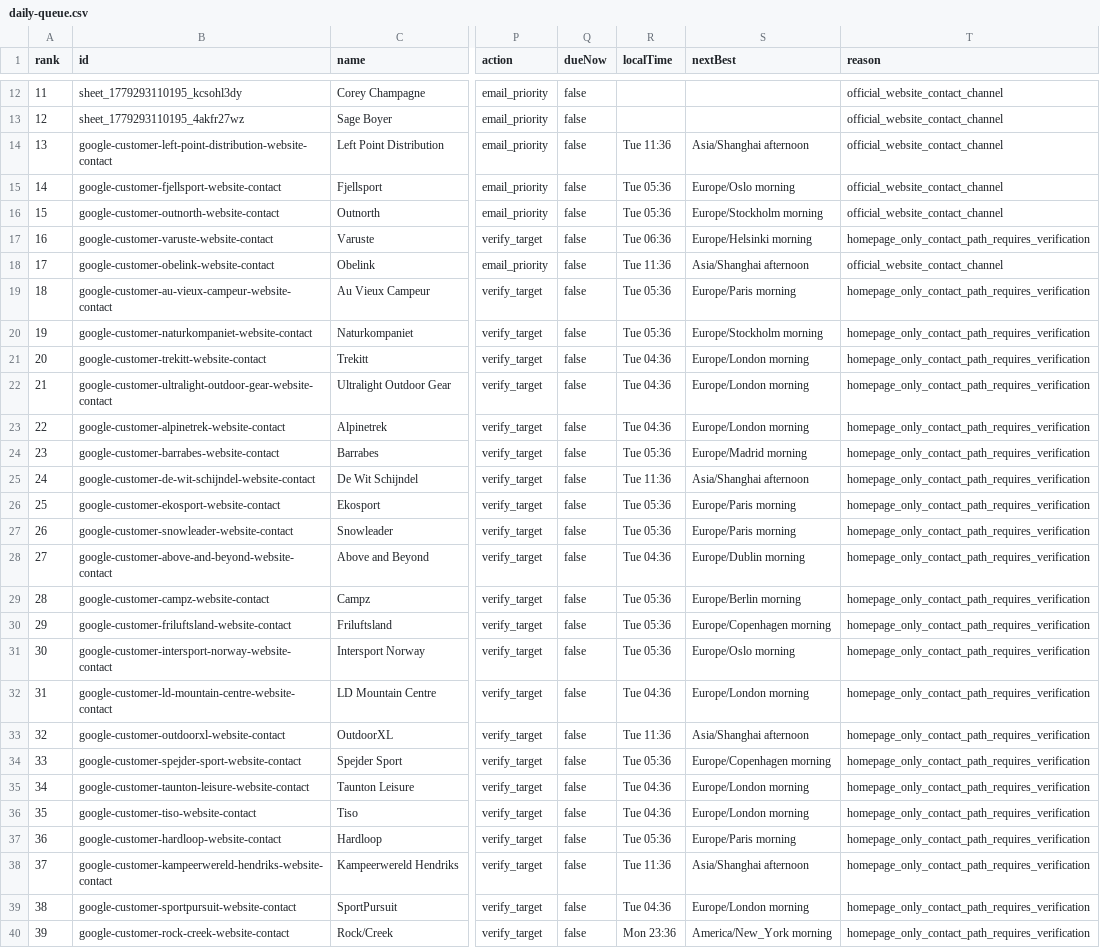
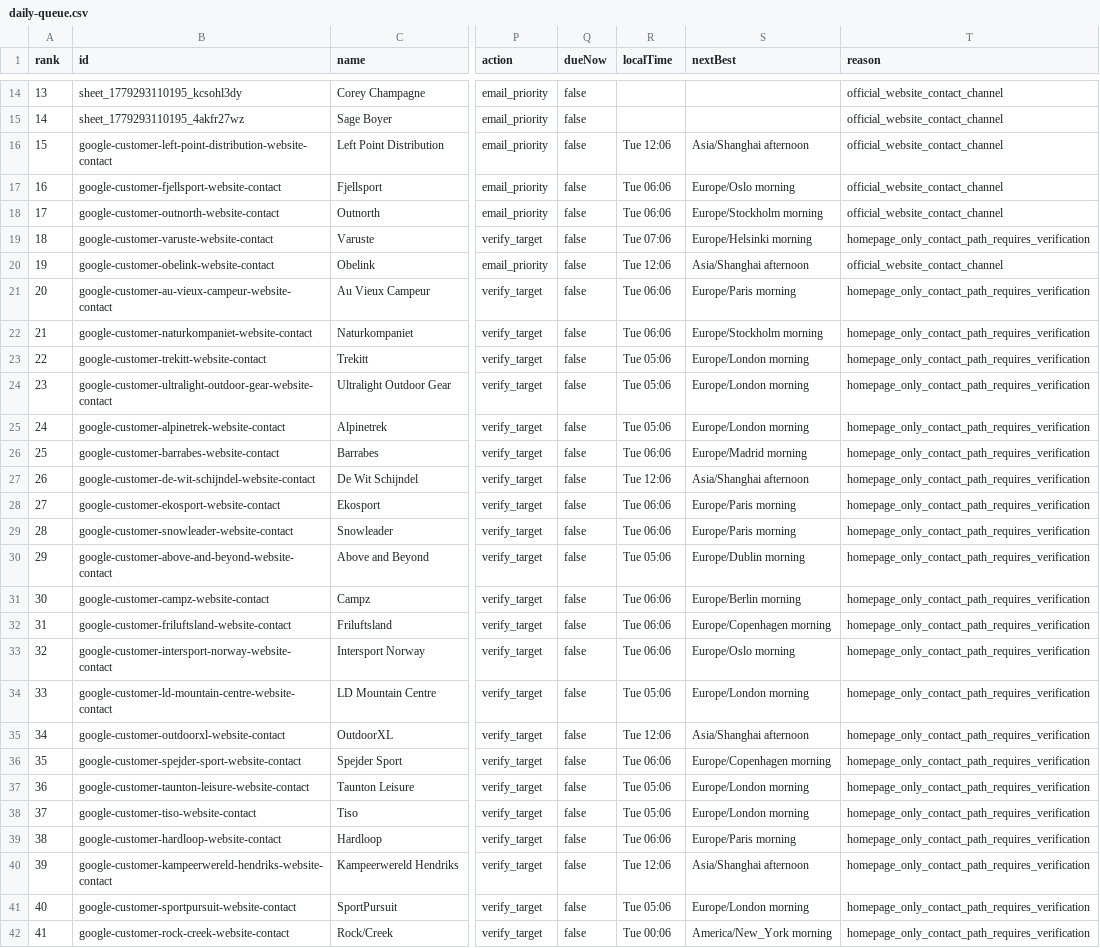
Before and after one commit to Leo-131/1, a CSV file: outreach-dashboard/github-sync/daily-queue.csv, drawn as a sheet; only a part is shown, gaps mark what is left out; addresses are those after the commit; the diff covers the shown part only; the diff names each change by its address in the sheet, - before the commit and + after, or states it on an @@ line.

Commit message:
sync: local outreach data 2026-08-04

```diff
--- a/outreach-dashboard/github-sync/daily-queue.csv
+++ b/outreach-dashboard/github-sync/daily-queue.csv
@@ column A (rank) renumbered between rows 3 and 61 @@
-R16 (localTime): Tue 11:36
+R16 (localTime): Tue 12:06
-R17:R18 (localTime): Tue 05:36
+R17:R18 (localTime): Tue 06:06
-R19 (localTime): Tue 06:36
+R19 (localTime): Tue 07:06
-R20 (localTime): Tue 11:36
+R20 (localTime): Tue 12:06
-R21:R22 (localTime): Tue 05:36
+R21:R22 (localTime): Tue 06:06
-R23:R25 (localTime): Tue 04:36
+R23:R25 (localTime): Tue 05:06
-R26 (localTime): Tue 05:36
+R26 (localTime): Tue 06:06
-R27 (localTime): Tue 11:36
+R27 (localTime): Tue 12:06
-R28:R29 (localTime): Tue 05:36
+R28:R29 (localTime): Tue 06:06
-R30 (localTime): Tue 04:36
+R30 (localTime): Tue 05:06
-R31:R33 (localTime): Tue 05:36
+R31:R33 (localTime): Tue 06:06
-R34 (localTime): Tue 04:36
+R34 (localTime): Tue 05:06
-R35 (localTime): Tue 11:36
+R35 (localTime): Tue 12:06
-R36 (localTime): Tue 05:36
+R36 (localTime): Tue 06:06
-R37:R38 (localTime): Tue 04:36
+R37:R38 (localTime): Tue 05:06
-R39 (localTime): Tue 05:36
+R39 (localTime): Tue 06:06
-R40 (localTime): Tue 11:36
+R40 (localTime): Tue 12:06
-R41 (localTime): Tue 04:36
+R41 (localTime): Tue 05:06
-R42 (localTime): Mon 23:36
+R42 (localTime): Tue 00:06
```
Also changed, not shown: 2 added rows, 2 removed rows and 60 edited cells elsewhere in this file, 29 other files.
